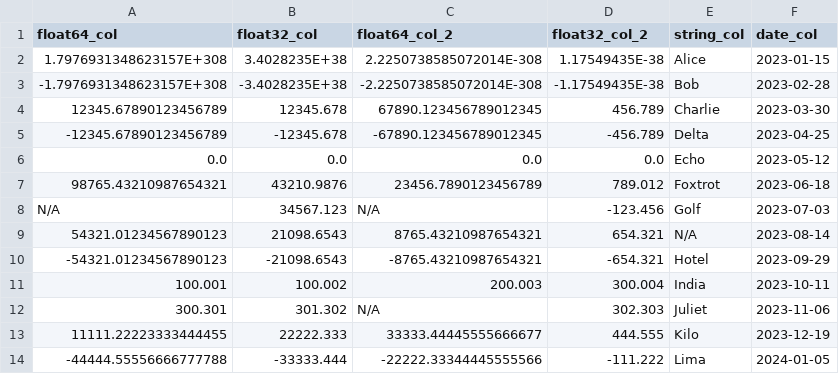
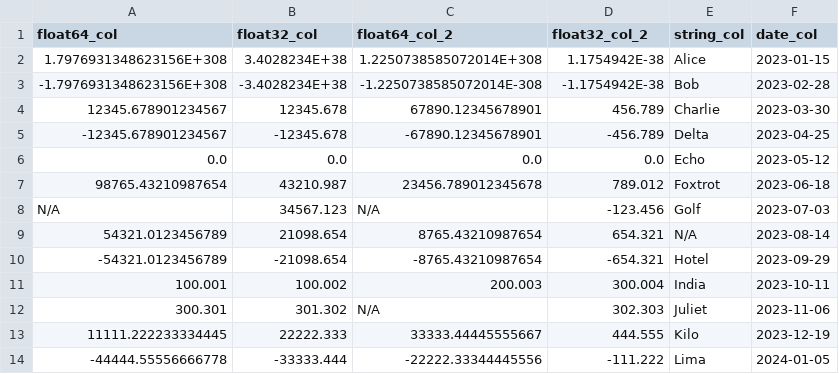
Before and after one commit to davidRoussov/demo-server, a CSV file: datasets/sample_floats.csv, drawn as a sheet.

Commit message:
test floats

```diff
--- a/datasets/sample_floats.csv
+++ b/datasets/sample_floats.csv
@@ -1,14 +1,14 @@
 float64_col,float32_col,float64_col_2,float32_col_2,string_col,date_col
-1.7976931348623157E+308,3.4028235E+38,2.2250738585072014E-308,1.17549435E-38,Alice,2023-01-15
--1.7976931348623157E+308,-3.4028235E+38,-2.2250738585072014E-308,-1.17549435E-38,Bob,2023-02-28
-12345.67890123456789,12345.678,67890.123456789012345,456.789,Charlie,2023-03-30
--12345.67890123456789,-12345.678,-67890.123456789012345,-456.789,Delta,2023-04-25
+1.7976931348623156E+308,3.4028234E+38,1.2250738585072014E+308,1.1754942E-38,Alice,2023-01-15
+-1.7976931348623156E+308,-3.4028234E+38,-1.2250738585072014E-308,-1.1754942E-38,Bob,2023-02-28
+12345.678901234567,12345.678,67890.12345678901,456.789,Charlie,2023-03-30
+-12345.678901234567,-12345.678,-67890.12345678901,-456.789,Delta,2023-04-25
 0.0,0.0,0.0,0.0,Echo,2023-05-12
-98765.43210987654321,43210.9876,23456.7890123456789,789.012,Foxtrot,2023-06-18
+98765.43210987654,43210.987,23456.789012345678,789.012,Foxtrot,2023-06-18
 N/A,34567.123,N/A,-123.456,Golf,2023-07-03
-54321.01234567890123,21098.6543,8765.43210987654321,654.321,N/A,2023-08-14
--54321.01234567890123,-21098.6543,-8765.43210987654321,-654.321,Hotel,2023-09-29
+54321.0123456789,21098.654,8765.43210987654,654.321,N/A,2023-08-14
+-54321.0123456789,-21098.654,-8765.43210987654,-654.321,Hotel,2023-09-29
 100.001,100.002,200.003,300.004,India,2023-10-11
 300.301,301.302,N/A,302.303,Juliet,2023-11-06
-11111.22223333444455,22222.333,33333.44445555666677,444.555,Kilo,2023-12-19
--44444.55556666777788,-33333.444,-22222.33344445555566,-111.222,Lima,2024-01-05
+11111.222233334445,22222.333,33333.44445555667,444.555,Kilo,2023-12-19
+-44444.55556666778,-33333.444,-22222.33344445556,-111.222,Lima,2024-01-05
```
Also changed, not shown: 5 other files.
